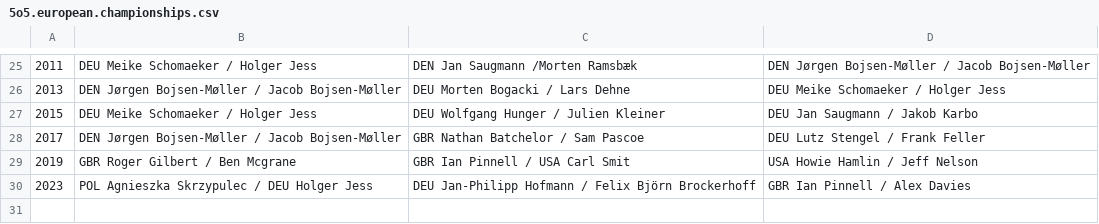
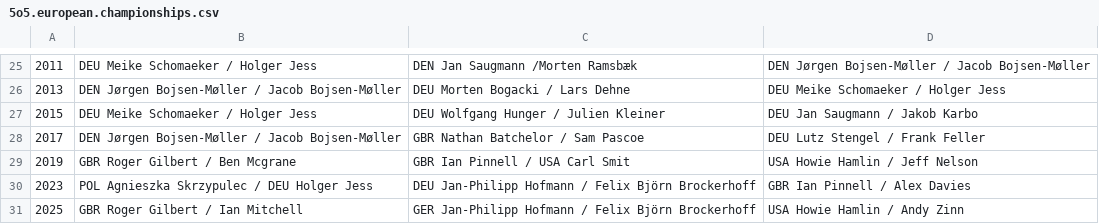
Before and after one commit to iworks/sailing-results, a CSV file: 5o5/5o5.european.championships.csv, drawn as a sheet; only a part is shown, gaps mark what is left out.

```diff
--- a/5o5/5o5.european.championships.csv
+++ b/5o5/5o5.european.championships.csv
@@ -30 +30,2 @@
 2023,POL Agnieszka Skrzypulec / DEU Holger Jess,DEU Jan-Philipp Hofmann / Felix Björn Brockerhoff,GBR Ian Pinnell / Alex Davies
+2025,GBR Roger Gilbert / Ian Mitchell,GER Jan-Philipp Hofmann / Felix Björn Brockerhoff,USA Howie Hamlin / Andy Zinn
```
Also changed, not shown: 5o5/5o5.world.championships.csv.
